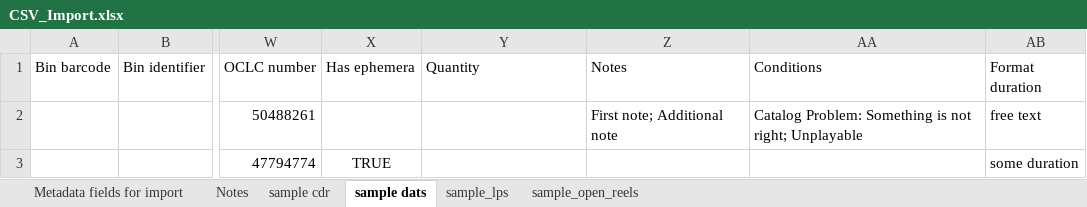
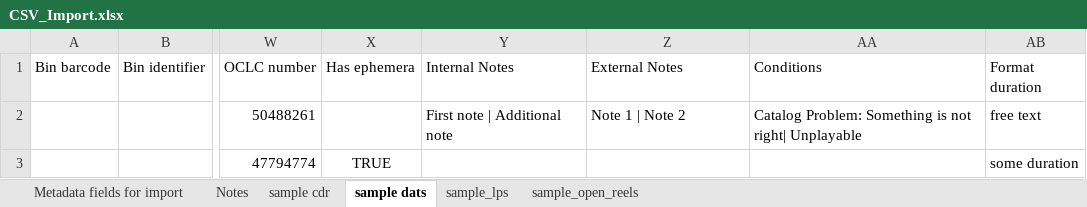
Before and after one commit to jaalbrec/physical_object_database, an Excel workbook: public/CSV_Import.xlsx, sheet sample dats, drawn as a sheet; only a part is shown, gaps mark what is left out; values as stored, in another font and other column widths than the file's, no borders; the diff names each change by its address in the sheet, - before the commit and + after, or states it on an @@ line.

Commit message:
Spreadsheet import: deprecated Quantity, changed Notes/Conditions delimiter to pipe(s), forked Internal Notes and External notes (export=true).

```diff
--- a/public/CSV_Import.xlsx (sheet sample dats)
+++ b/public/CSV_Import.xlsx (sheet sample dats)
-Y1: Quantity
+Y1: Internal Notes
-Z1: Notes
+Z1: External Notes
-Y2 (Internal Notes): (empty)
+Y2 (Internal Notes): First note | Additional note
-Z2 (External Notes): First note; Additional note
+Z2 (External Notes): Note 1 | Note 2
-AA2 (Conditions): …is not right; Unplayable
+AA2 (Conditions): …is not right| Unplayable
```
Also changed, not shown: sheet sample cdr, sheet Notes, sheet sample_open_reels, sheet sample_lps, sheet Metadata fields for import, 8 other files.
